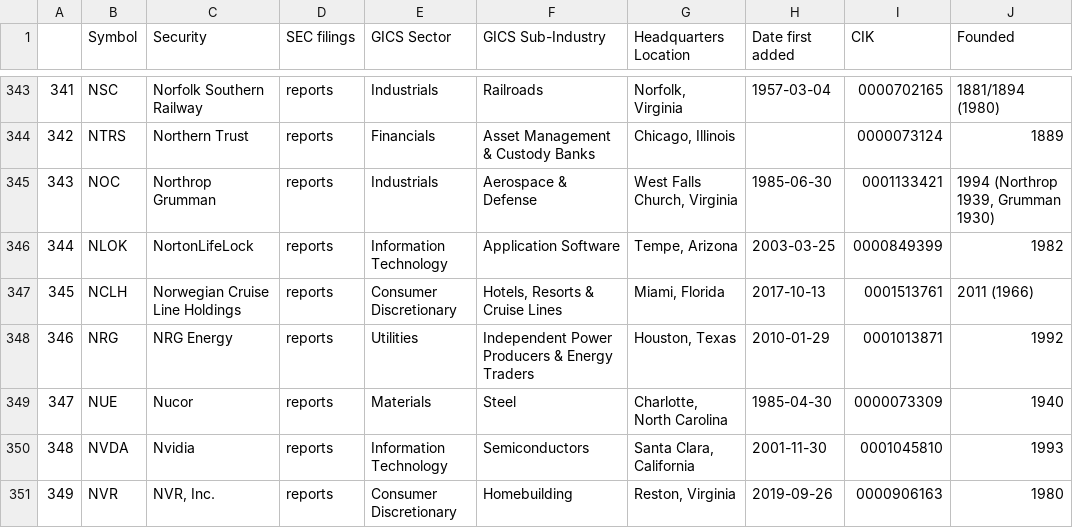
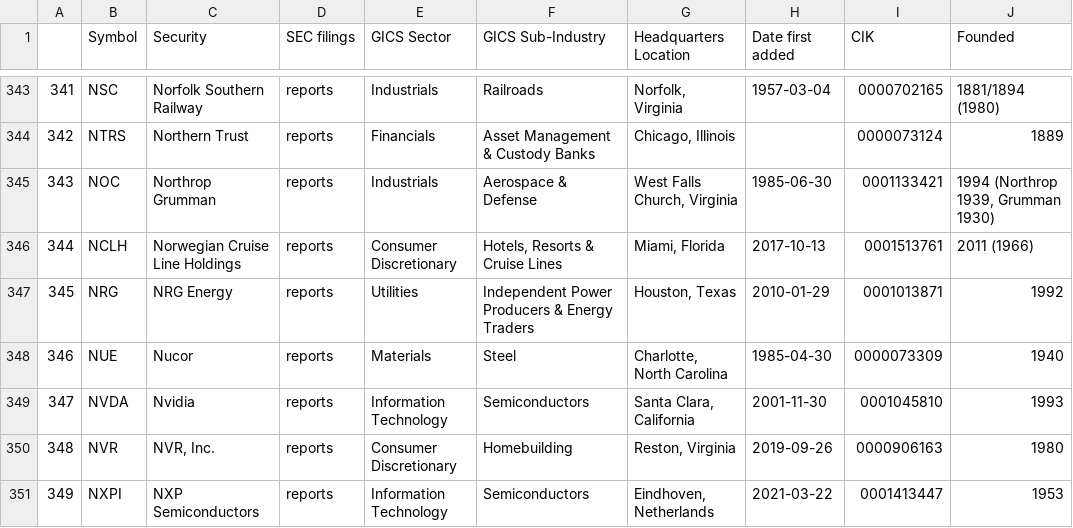
Before and after one commit to vvelicu/s-p500, a CSV file: data/SP500_Components.csv, drawn as a sheet; only a part is shown, gaps mark what is left out; the shorter side is filled out with more unchanged rows; removed rows and columns are numbered as before the commit, all else as after; the diff names each change by its address in the sheet, - before the commit and + after, or states it on an @@ line.

```diff
--- a/data/SP500_Components.csv
+++ b/data/SP500_Components.csv
-row 346: 344 | NLOK | NortonLifeLock | reports | Information Technology | Application Software | Tempe, Arizona | 2003-03-25 | 0000849399 | 1982
@@ column A renumbered from row 346 down @@
```
